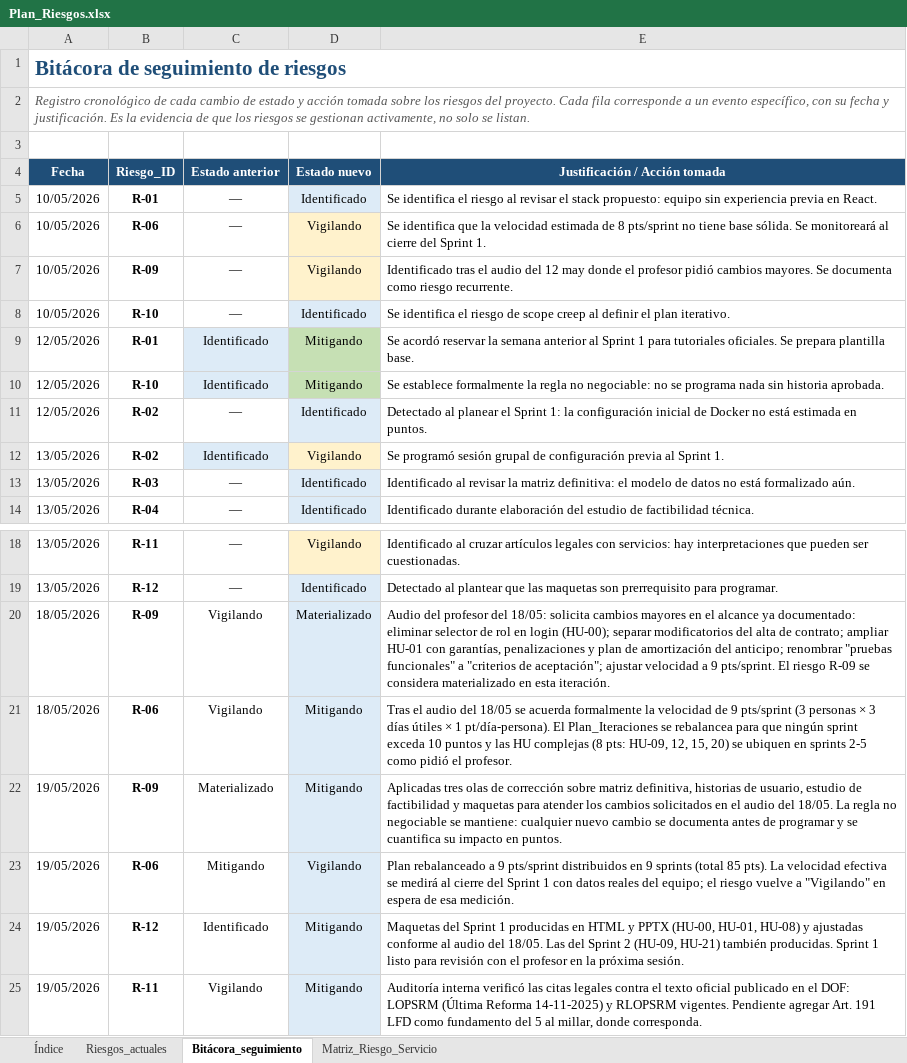
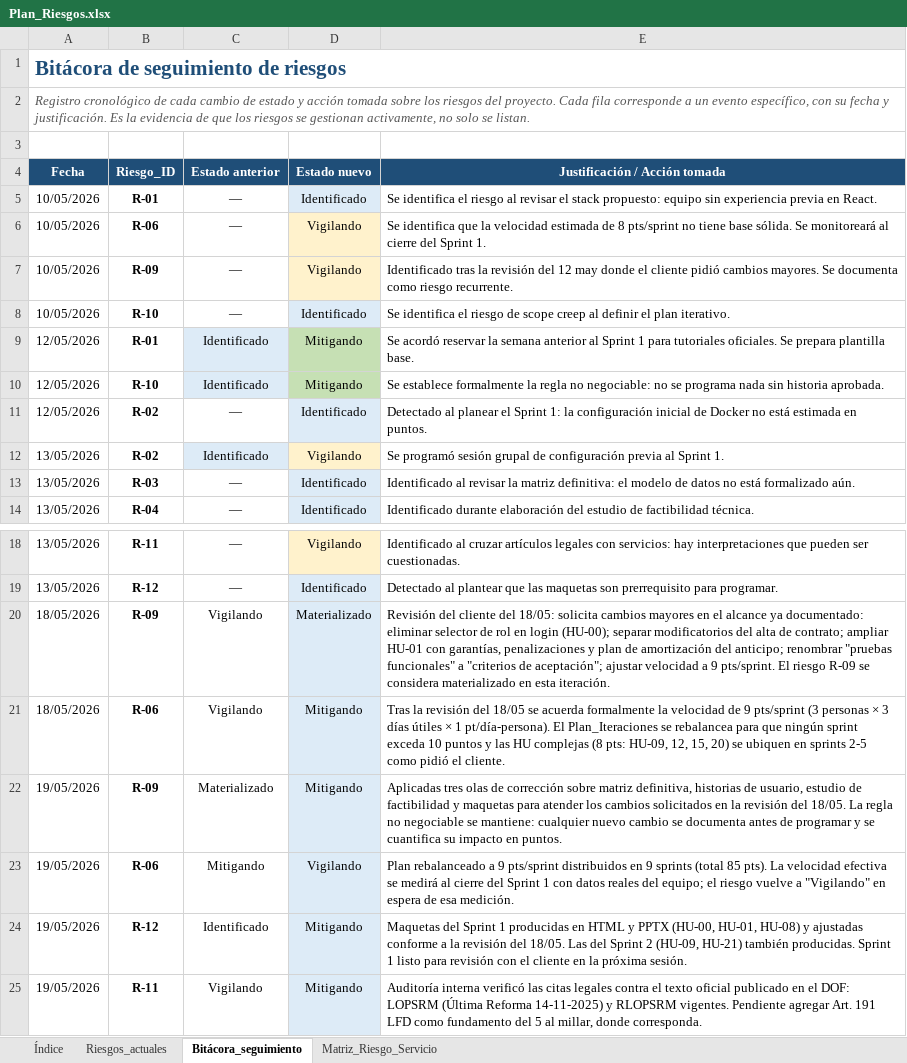
Before and after one commit to TheMike54/FEPI-PROYECTO, an Excel workbook: docs/Plan_Riesgos.xlsx, sheet Bitácora_seguimiento, drawn as a sheet; only a part is shown, gaps mark what is left out; values as stored, in another font and other column widths than the file's, no borders; the diff names each change by its address in the sheet, - before the commit and + after, or states it on an @@ line.

Commit message:
docs(coherencia): alinear tipos de nota HU-09 al art. 125 RLOPSRM; reformular menciones al profesor en Plan de Riesgos (cliente/parte evaluadora); incluir reporte de auditoria F3

```diff
--- a/docs/Plan_Riesgos.xlsx (sheet Bitácora_seguimiento)
+++ b/docs/Plan_Riesgos.xlsx (sheet Bitácora_seguimiento)
-E7 (Justificación / Acción tomada): Identificado tras el audio del 12 may donde el profesor pidió cambios…
+E7 (Justificación / Acción tomada): Identificado tras la revisión del 12 may donde el cliente pidió cambios…
-E20 (Justificación / Acción tomada): Audio del profesor del 18/05:…
+E20 (Justificación / Acción tomada): Revisión del cliente del 18/05:…
-E21 (Justificación / Acción tomada): Tras el audio del 18/05 se acuerda formalmente la velocidad de 9 pts/sprint (3 personas × 3 días útiles × 1 pt/día-persona). El Plan_Iteraciones se rebalancea para que ningún sprint exceda 10 puntos y las HU complejas (8 pts: HU-09, 12, 15, 20) se ubiquen en sprints 2-5 como pidió el profesor.
+E21 (Justificación / Acción tomada): Tras la revisión del 18/05 se acuerda formalmente la velocidad de 9 pts/sprint (3 personas × 3 días útiles × 1 pt/día-persona). El Plan_Iteraciones se rebalancea para que ningún sprint exceda 10 puntos y las HU complejas (8 pts: HU-09, 12, 15, 20) se ubiquen en sprints 2-5 como pidió el cliente.
-E22 (Justificación / Acción tomada): …solicitados en el audio del 18/05.…
+E22 (Justificación / Acción tomada): …solicitados en la revisión del 18/05.…
-E24 (Justificación / Acción tomada): …ajustadas conforme al audio del 18/05. Las del Sprint 2 (HU-09, HU-21) también producidas. Sprint 1 listo para revisión con el profesor en la…
+E24 (Justificación / Acción tomada): …ajustadas conforme a la revisión del 18/05. Las del Sprint 2 (HU-09, HU-21) también producidas. Sprint 1 listo para revisión con el cliente en la…
```
Also changed, not shown: sheet Matriz_Riesgo_Servicio, sheet Riesgos_actuales, sheet Índice, docs/Historias_Usuario.xlsx, 1 other file.
